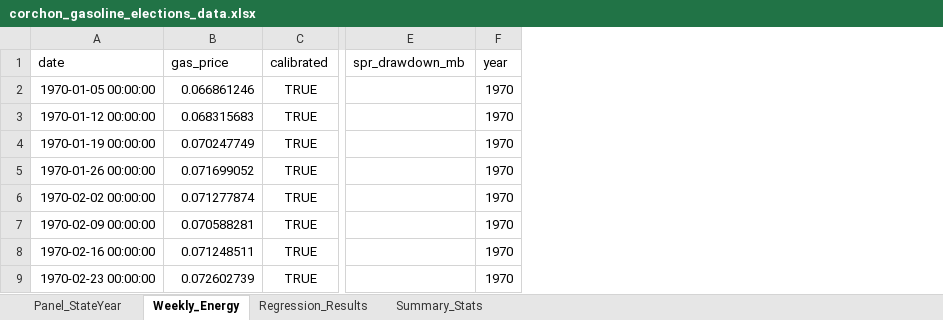
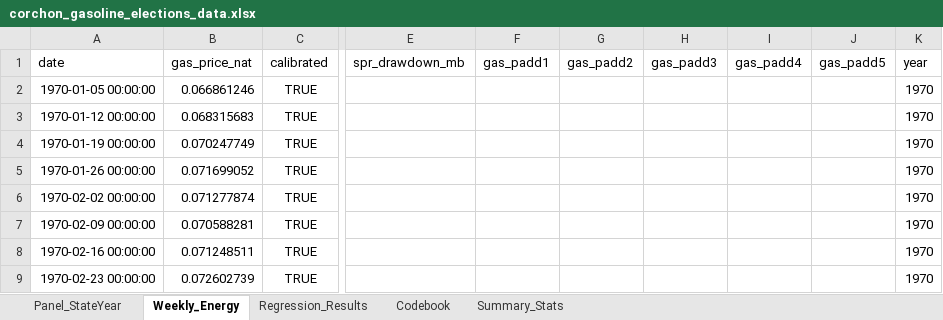
Before and after one commit to alejandrocorchonfranco/gasoline-price-shocks, an Excel workbook: output/corchon_gasoline_elections_data.xlsx, sheet Weekly_Energy, drawn as a sheet; only a part is shown, gaps mark what is left out; values as stored, in another font and other column widths than the file's, no borders; the diff names each change by its address in the sheet, - before the commit and + after, or states it on an @@ line.

```diff
--- a/output/corchon_gasoline_elections_data.xlsx (sheet Weekly_Energy)
+++ b/output/corchon_gasoline_elections_data.xlsx (sheet Weekly_Energy)
+sheet tab: Codebook
+column F (gas_padd1), empty
+column G (gas_padd2), empty
+column H (gas_padd3), empty
+column I (gas_padd4), empty
+column J (gas_padd5), empty
-B1: gas_price
+B1: gas_price_nat
```
Also changed, not shown: sheet Panel_StateYear, sheet Regression_Results, sheet Summary_Stats, 15 other files.
